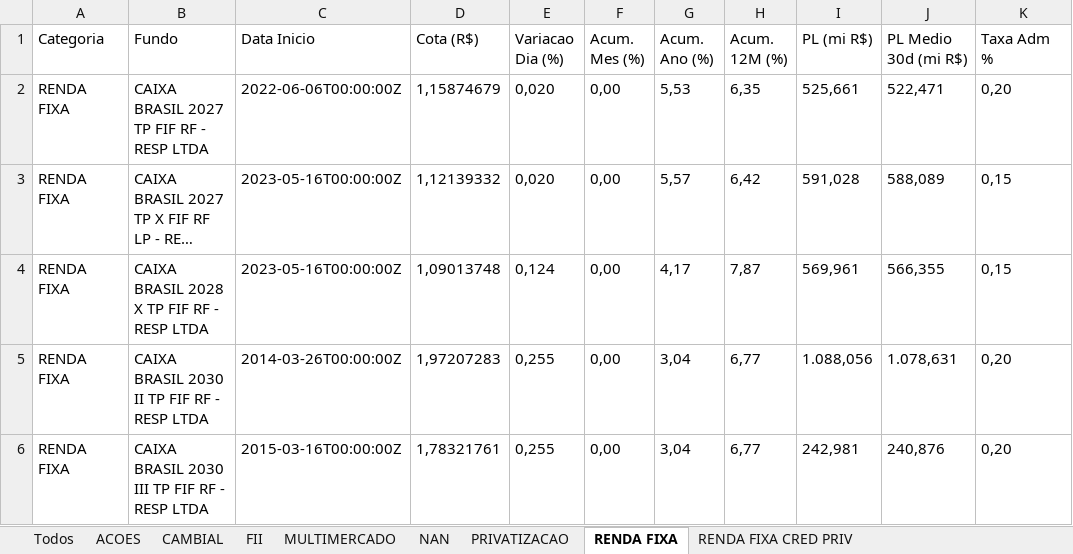
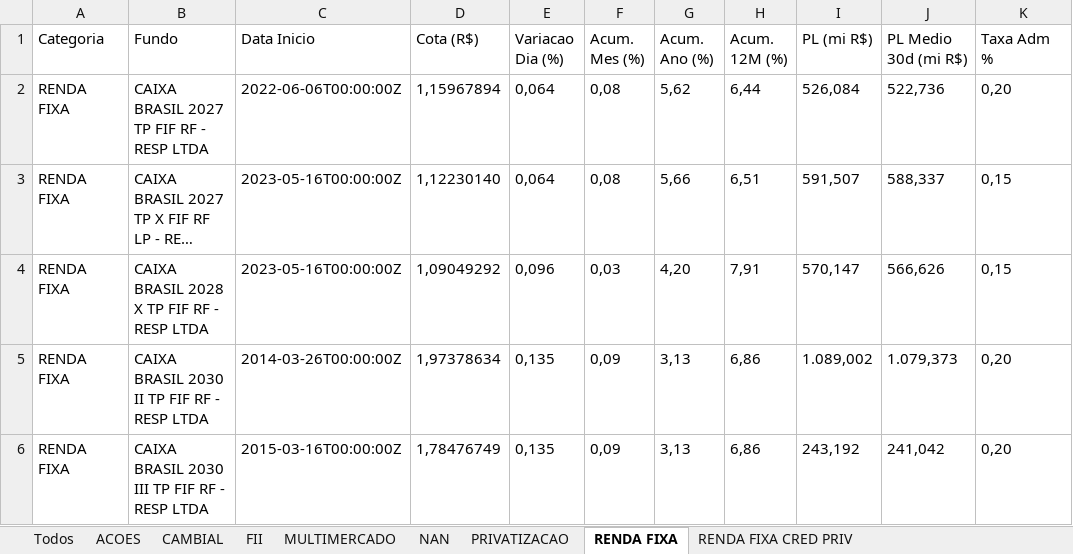
Before and after one commit to eltonprivatebanker/catalogo-fundos-cvm, an Excel workbook: saida/sipii_caixa_20260807.xlsx, sheet RENDA FIXA, drawn as a sheet; only a part is shown; long unchanged cells end in …; values as stored, in another font and other column widths than the file's, no borders; the diff covers the shown part only; the diff names each change by its address in the sheet, - before the commit and + after, or states it on an @@ line.

```diff
--- a/saida/sipii_caixa_20260807.xlsx (sheet RENDA FIXA)
+++ b/saida/sipii_caixa_20260807.xlsx (sheet RENDA FIXA)
-D2 (Cota (R$)): 1,15874679
+D2 (Cota (R$)): 1,15967894
-E2:E3 (Variacao Dia (%)): 0,020
+E2:E3 (Variacao Dia (%)): 0,064
-F2:F3 (Acum. Mes (%)): 0,00
+F2:F3 (Acum. Mes (%)): 0,08
-G2 (Acum. Ano (%)): 5,53
+G2 (Acum. Ano (%)): 5,62
-H2 (Acum. 12M (%)): 6,35
+H2 (Acum. 12M (%)): 6,44
-I2 (PL (mi R$)): 525,661
+I2 (PL (mi R$)): 526,084
-J2 (PL Medio 30d (mi R$)): 522,471
+J2 (PL Medio 30d (mi R$)): 522,736
-D3 (Cota (R$)): 1,12139332
+D3 (Cota (R$)): 1,12230140
-G3 (Acum. Ano (%)): 5,57
+G3 (Acum. Ano (%)): 5,66
-H3 (Acum. 12M (%)): 6,42
+H3 (Acum. 12M (%)): 6,51
-I3 (PL (mi R$)): 591,028
+I3 (PL (mi R$)): 591,507
-J3 (PL Medio 30d (mi R$)): 588,089
+J3 (PL Medio 30d (mi R$)): 588,337
-D4 (Cota (R$)): 1,09013748
+D4 (Cota (R$)): 1,09049292
-E4 (Variacao Dia (%)): 0,124
+E4 (Variacao Dia (%)): 0,096
-F4 (Acum. Mes (%)): 0,00
+F4 (Acum. Mes (%)): 0,03
-G4 (Acum. Ano (%)): 4,17
+G4 (Acum. Ano (%)): 4,20
-H4 (Acum. 12M (%)): 7,87
+H4 (Acum. 12M (%)): 7,91
-I4 (PL (mi R$)): 569,961
+I4 (PL (mi R$)): 570,147
-J4 (PL Medio 30d (mi R$)): 566,355
+J4 (PL Medio 30d (mi R$)): 566,626
-D5 (Cota (R$)): 1,97207283
+D5 (Cota (R$)): 1,97378634
-E5:E6 (Variacao Dia (%)): 0,255
+E5:E6 (Variacao Dia (%)): 0,135
-F5:F6 (Acum. Mes (%)): 0,00
+F5:F6 (Acum. Mes (%)): 0,09
-G5:G6 (Acum. Ano (%)): 3,04
+G5:G6 (Acum. Ano (%)): 3,13
-H5:H6 (Acum. 12M (%)): 6,77
+H5:H6 (Acum. 12M (%)): 6,86
-I5 (PL (mi R$)): 1.088,056
+I5 (PL (mi R$)): 1.089,002
-J5 (PL Medio 30d (mi R$)): 1.078,631
+J5 (PL Medio 30d (mi R$)): 1.079,373
-D6 (Cota (R$)): 1,78321761
+D6 (Cota (R$)): 1,78476749
-I6 (PL (mi R$)): 242,981
+I6 (PL (mi R$)): 243,192
-J6 (PL Medio 30d (mi R$)): 240,876
+J6 (PL Medio 30d (mi R$)): 241,042
```
Also changed, not shown: 353 edited cells elsewhere in this sheet, sheet Todos, sheet ACOES, sheet MULTIMERCADO, sheet NAN, sheet RENDA FIXA CRED PRIV, sheet RENDA FIXA REF DI, 5 more sheets, 2 other files.
